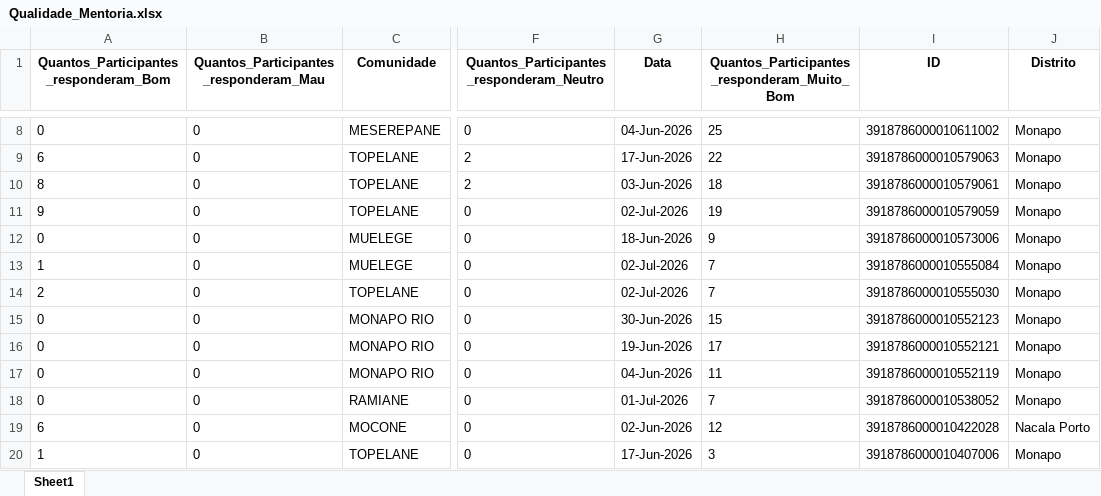
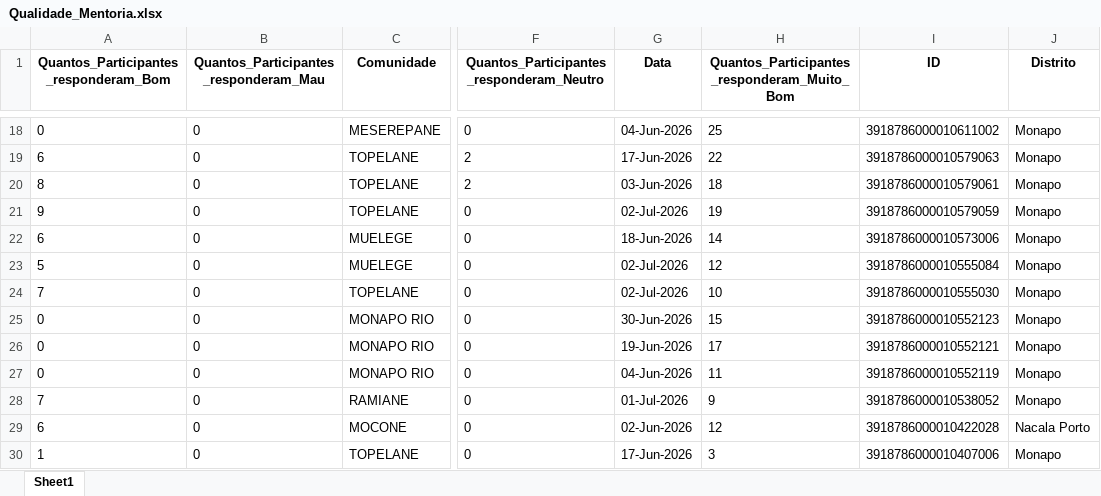
Before and after one commit to muvamis/dash_nexus_c1_2026, an Excel workbook: Qualidade_Mentoria.xlsx, sheet Sheet1, drawn as a sheet; only a part is shown, gaps mark what is left out; values as stored, in another font and other column widths than the file's, no borders; addresses are those after the commit; the diff covers the shown part only; the diff names each change by its address in the sheet, - before the commit and + after, or states it on an @@ line.

```diff
--- a/Qualidade_Mentoria.xlsx (sheet Sheet1)
+++ b/Qualidade_Mentoria.xlsx (sheet Sheet1)
-A22: 0
+A22: 6
-H22: 9
+H22: 14
-A23: 1
+A23: 5
-H23: 7
+H23: 12
-A24: 2
+A24: 7
-H24: 7
+H24: 10
-A28: 0
+A28: 7
-H28: 7
+H28: 9
```
Also changed, not shown: 10 added rows and 8 edited cells elsewhere in this sheet, Acompanhamento_Sessoes_Nexus.xlsx, Presencas_Nexus_Mentoria.xlsx, 3 other files.
